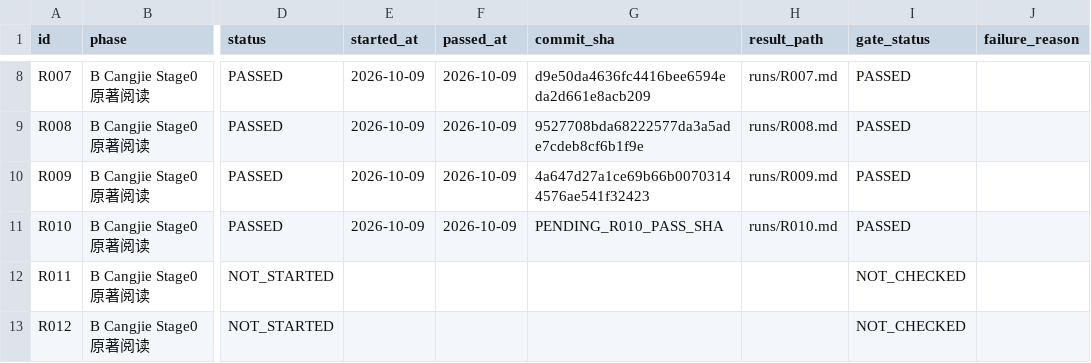
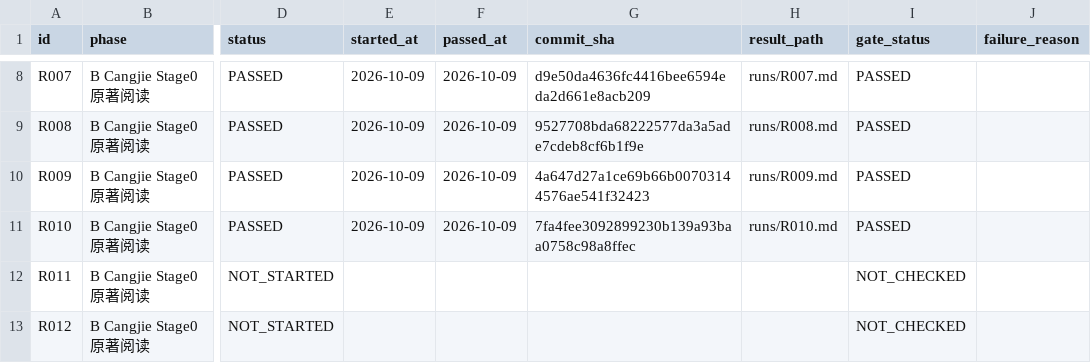
Before and after one commit to xiaolongnv6866-gif/V13, a CSV file: ROUND_LEDGER.csv, drawn as a sheet; only a part is shown, gaps mark what is left out; the diff names each change by its address in the sheet, - before the commit and + after, or states it on an @@ line.

```diff
--- a/ROUND_LEDGER.csv
+++ b/ROUND_LEDGER.csv
-G11 (commit_sha): PENDING_R010_PASS_SHA
+G11 (commit_sha): 7fa4fee3092899230b139a93baa0758c98a8ffec
```
Also changed, not shown: 1 other file.
